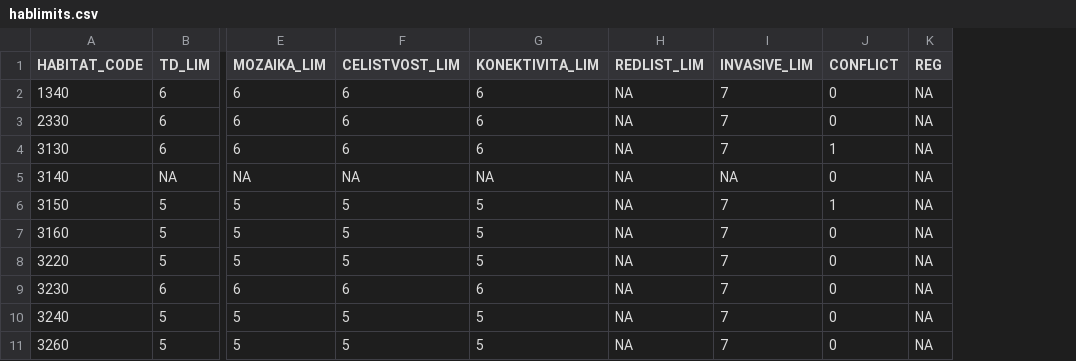
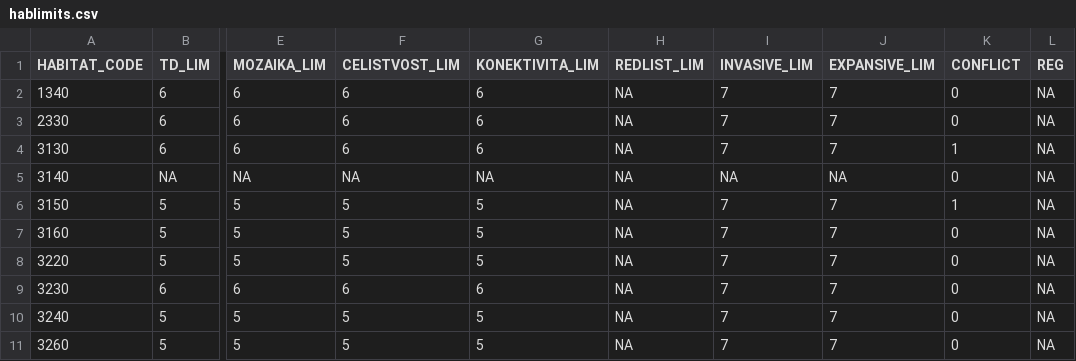
Before and after one commit to jonasgaigr/N2K.CZ, a CSV file: hablimits.csv, drawn as a sheet; only a part is shown, gaps mark what is left out; the diff names each change by its address in the sheet, - before the commit and + after, or states it on an @@ line.

Commit message:
Update hablimits.csv

```diff
--- a/hablimits.csv
+++ b/hablimits.csv
+column J (EXPANSIVE_LIM), rows 2-11: 7 | 7 | 7 | NA | 7 | 7 | 7 | 7 | 7 | 7
```
